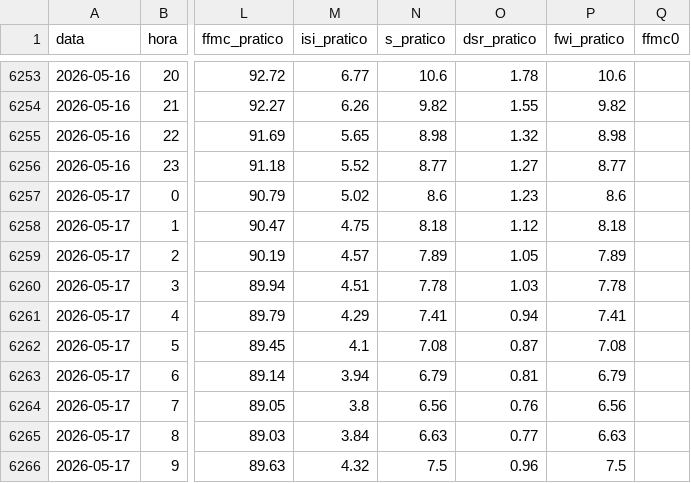
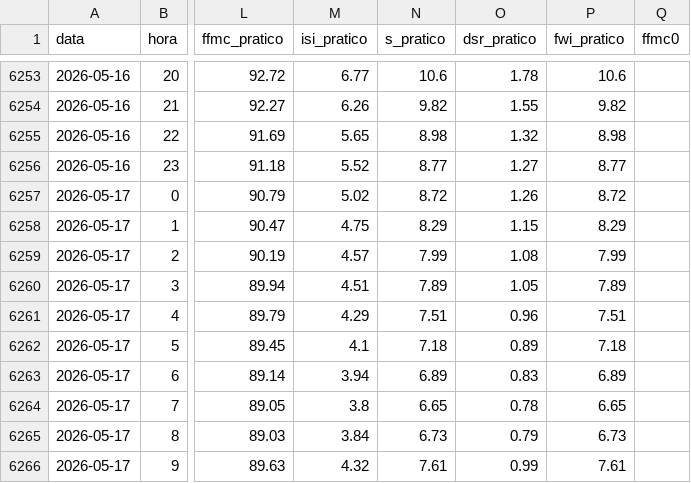
Before and after one commit to 23657/fwi-pipeline-ipt, a CSV file: dados_castanheira_de_pera_fwi.csv, drawn as a sheet; only a part is shown, gaps mark what is left out; the diff covers the shown part only; the diff names each change by its address in the sheet, - before the commit and + after, or states it on an @@ line.

```diff
--- a/dados_castanheira_de_pera_fwi.csv
+++ b/dados_castanheira_de_pera_fwi.csv
-N6257 (s_pratico): 8.6
+N6257 (s_pratico): 8.72
-O6257 (dsr_pratico): 1.23
+O6257 (dsr_pratico): 1.26
-P6257 (fwi_pratico): 8.6
+P6257 (fwi_pratico): 8.72
-N6258 (s_pratico): 8.18
+N6258 (s_pratico): 8.29
-O6258 (dsr_pratico): 1.12
+O6258 (dsr_pratico): 1.15
-P6258 (fwi_pratico): 8.18
+P6258 (fwi_pratico): 8.29
-N6259 (s_pratico): 7.89
+N6259 (s_pratico): 7.99
-O6259 (dsr_pratico): 1.05
+O6259 (dsr_pratico): 1.08
-P6259 (fwi_pratico): 7.89
+P6259 (fwi_pratico): 7.99
-N6260 (s_pratico): 7.78
+N6260 (s_pratico): 7.89
-O6260 (dsr_pratico): 1.03
+O6260 (dsr_pratico): 1.05
-P6260 (fwi_pratico): 7.78
+P6260 (fwi_pratico): 7.89
-N6261 (s_pratico): 7.41
+N6261 (s_pratico): 7.51
-O6261 (dsr_pratico): 0.94
+O6261 (dsr_pratico): 0.96
-P6261 (fwi_pratico): 7.41
+P6261 (fwi_pratico): 7.51
-N6262 (s_pratico): 7.08
+N6262 (s_pratico): 7.18
-O6262 (dsr_pratico): 0.87
+O6262 (dsr_pratico): 0.89
-P6262 (fwi_pratico): 7.08
+P6262 (fwi_pratico): 7.18
-N6263 (s_pratico): 6.79
+N6263 (s_pratico): 6.89
-O6263 (dsr_pratico): 0.81
+O6263 (dsr_pratico): 0.83
-P6263 (fwi_pratico): 6.79
+P6263 (fwi_pratico): 6.89
-N6264 (s_pratico): 6.56
+N6264 (s_pratico): 6.65
-O6264 (dsr_pratico): 0.76
+O6264 (dsr_pratico): 0.78
-P6264 (fwi_pratico): 6.56
+P6264 (fwi_pratico): 6.65
-N6265 (s_pratico): 6.63
+N6265 (s_pratico): 6.73
-O6265 (dsr_pratico): 0.77
+O6265 (dsr_pratico): 0.79
-P6265 (fwi_pratico): 6.63
+P6265 (fwi_pratico): 6.73
-N6266 (s_pratico): 7.5
+N6266 (s_pratico): 7.61
-O6266 (dsr_pratico): 0.96
+O6266 (dsr_pratico): 0.99
-P6266 (fwi_pratico): 7.5
+P6266 (fwi_pratico): 7.61
```
Also changed, not shown: 1 added row and 17 edited cells elsewhere in this file, dados_ferreira_do_zezere_fwi.csv, dados_macao_fwi.csv, 2 other files.
